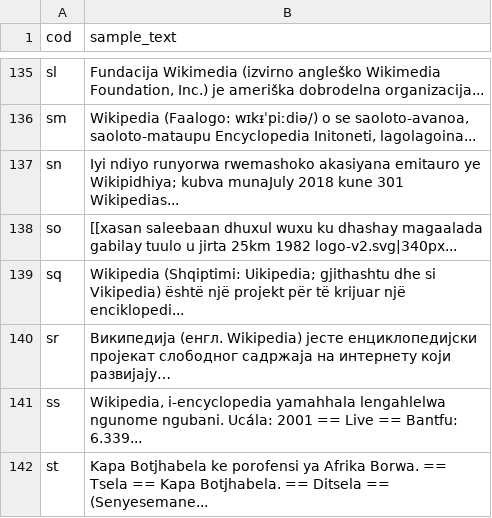
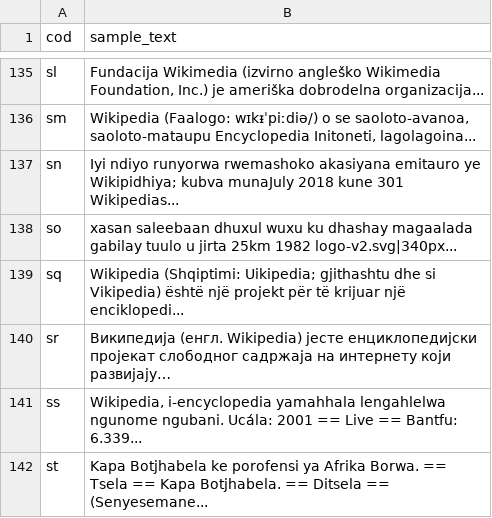
Before and after one commit to gabrielliberato/guess-the-language, a CSV file: files/sample_texts.csv, drawn as a sheet; only a part is shown, gaps mark what is left out.

```diff
--- a/files/sample_texts.csv
+++ b/files/sample_texts.csv
@@ -137,3 +137,3 @@ sm,"Wikipedia (Faalogo: wɪkᵻˈpiːdiə/) o se saoloto-avanoa, saoloto-mataupu
 sn,Iyi ndiyo runyorwa rwemashoko akasiyana emitauro ye Wikipidhiya; kubva munaJuly 2018 kune 301 Wikipedias...
-so,[[xasan saleebaan dhuxul  wuxu ku dhashay magaalada gabilay tuulo u jirta 25km 1982 logo-v2.svg|340px...
+so,xasan saleebaan dhuxul  wuxu ku dhashay magaalada gabilay tuulo u jirta 25km 1982 logo-v2.svg|340px...
 sq,Wikipedia (Shqiptimi: Uikipedia; gjithashtu dhe si Vikipedia) është një projekt për të krijuar një enciklopedi...
```
Also changed, not shown: 1 other file.
